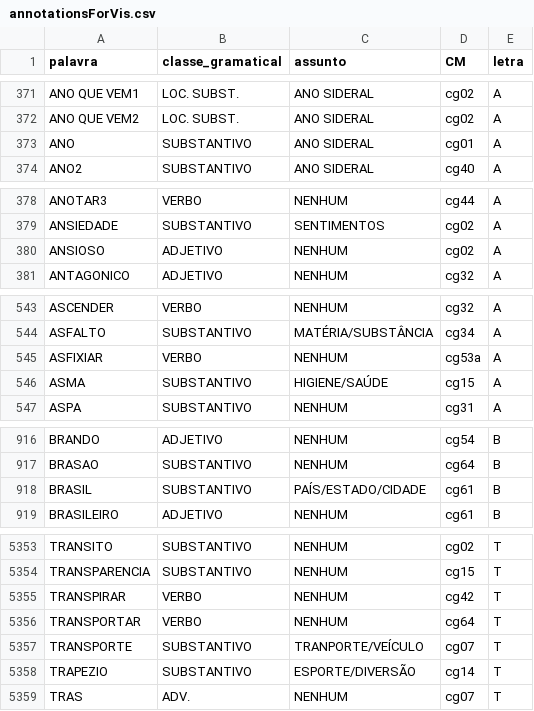
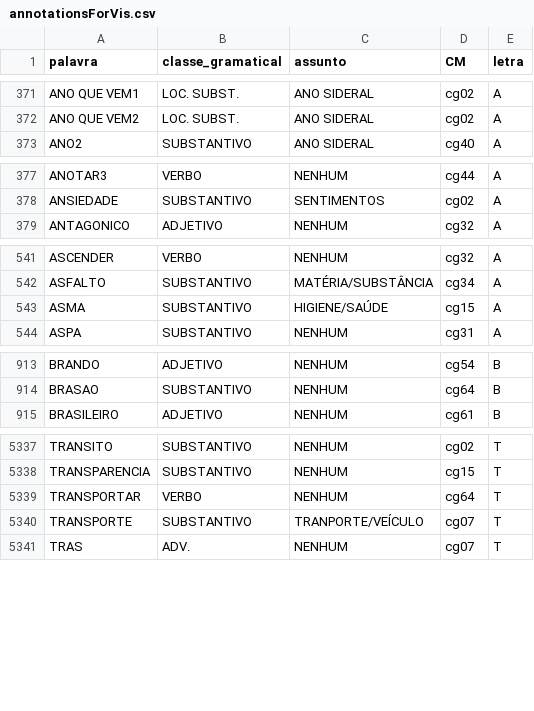
Before and after one commit to fabianaferreira/final-project-src, a CSV file: Annotations/annotationsForVis.csv, drawn as a sheet; only a part is shown, gaps mark what is left out; the diff covers the shown part only.

```diff
--- a/Annotations/annotationsForVis.csv
+++ b/Annotations/annotationsForVis.csv
@@ -372,3 +372,2 @@ ANO QUE VEM1,LOC. SUBST.,ANO SIDERAL,cg02,A
 ANO QUE VEM2,LOC. SUBST.,ANO SIDERAL,cg02,A
-ANO,SUBSTANTIVO,ANO SIDERAL,cg01,A
 ANO2,SUBSTANTIVO,ANO SIDERAL,cg40,A
@@ -379,3 +378,2 @@ ANOTAR3,VERBO,NENHUM,cg44,A
 ANSIEDADE,SUBSTANTIVO,SENTIMENTOS,cg02,A
-ANSIOSO,ADJETIVO,NENHUM,cg02,A
 ANTAGONICO,ADJETIVO,NENHUM,cg32,A
@@ -544,3 +542,2 @@ ASCENDER,VERBO,NENHUM,cg32,A
 ASFALTO,SUBSTANTIVO,MATÉRIA/SUBSTÂNCIA,cg34,A
-ASFIXIAR,VERBO,NENHUM,cg53a,A
 ASMA,SUBSTANTIVO,HIGIENE/SAÚDE,cg15,A
@@ -917,3 +914,2 @@ BRANDO,ADJETIVO,NENHUM,cg54,B
 BRASAO,SUBSTANTIVO,NENHUM,cg64,B
-BRASIL,SUBSTANTIVO,PAÍS/ESTADO/CIDADE,cg61,B
 BRASILEIRO,ADJETIVO,NENHUM,cg61,B
@@ -5354,6 +5338,4 @@ TRANSITO,SUBSTANTIVO,NENHUM,cg02,T
 TRANSPARENCIA,SUBSTANTIVO,NENHUM,cg15,T
-TRANSPIRAR,VERBO,NENHUM,cg42,T
 TRANSPORTAR,VERBO,NENHUM,cg64,T
 TRANSPORTE,SUBSTANTIVO,TRANPORTE/VEÍCULO,cg07,T
-TRAPEZIO,SUBSTANTIVO,ESPORTE/DIVERSÃO,cg14,T
 TRAS,ADV.,NENHUM,cg07,T
```
Also changed, not shown: 16 removed rows elsewhere in this file, 2 other files.
